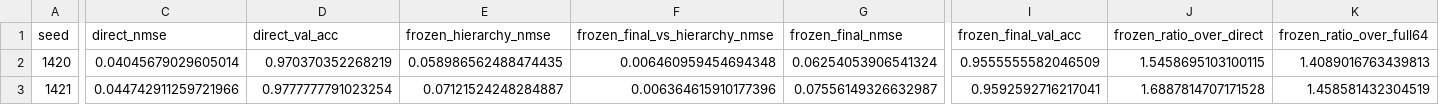
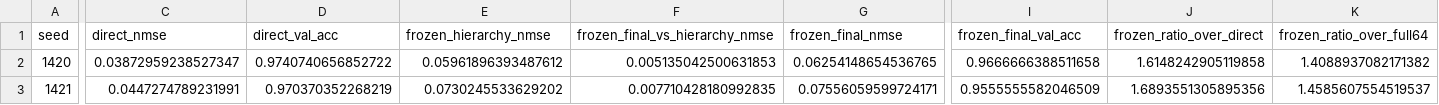
Before and after one commit to Unjuno/canaria-neural-simplification, a CSV file: results/exploration/c11_interface_sketches/seed_rows.csv, drawn as a sheet; only a part is shown, gaps mark what is left out; the diff covers the shown part only; the diff names each change by its address in the sheet, - before the commit and + after, or states it on an @@ line.

Commit message:
Correct C11 per-seed CSV from raw outcomes

```diff
--- a/results/exploration/c11_interface_sketches/seed_rows.csv
+++ b/results/exploration/c11_interface_sketches/seed_rows.csv
-C2 (direct_nmse): 0.04045679029605014
+C2 (direct_nmse): 0.03872959238527347
-D2 (direct_val_acc): 0.970370352268219
+D2 (direct_val_acc): 0.9740740656852722
-E2 (frozen_hierarchy_nmse): 0.058986562488474435
+E2 (frozen_hierarchy_nmse): 0.05961896393487612
-F2 (frozen_final_vs_hierarchy_nmse): 0.006460959454694348
+F2 (frozen_final_vs_hierarchy_nmse): 0.005135042500631853
-G2 (frozen_final_nmse): 0.06254053906541324
+G2 (frozen_final_nmse): 0.06254148654536765
-I2 (frozen_final_val_acc): 0.9555555582046509
+I2 (frozen_final_val_acc): 0.9666666388511658
-J2 (frozen_ratio_over_direct): 1.5458695103100115
+J2 (frozen_ratio_over_direct): 1.6148242905119858
-K2 (frozen_ratio_over_full64): 1.4089016763439813
+K2 (frozen_ratio_over_full64): 1.4088937082171382
-C3 (direct_nmse): 0.044742911259721966
+C3 (direct_nmse): 0.0447274789231991
-D3 (direct_val_acc): 0.9777777791023254
+D3 (direct_val_acc): 0.970370352268219
-E3 (frozen_hierarchy_nmse): 0.07121524248284887
+E3 (frozen_hierarchy_nmse): 0.0730245533629202
-F3 (frozen_final_vs_hierarchy_nmse): 0.006364615910177396
+F3 (frozen_final_vs_hierarchy_nmse): 0.007710428180992835
-G3 (frozen_final_nmse): 0.07556149326632987
+G3 (frozen_final_nmse): 0.07556059599724171
-I3 (frozen_final_val_acc): 0.9592592716217041
+I3 (frozen_final_val_acc): 0.9555555582046509
-J3 (frozen_ratio_over_direct): 1.6887814707171528
+J3 (frozen_ratio_over_direct): 1.6893551305895356
-K3 (frozen_ratio_over_full64): 1.458581432304519
+K3 (frozen_ratio_over_full64): 1.4585607554519537
```
Also changed, not shown: 106 edited cells elsewhere in this file.
